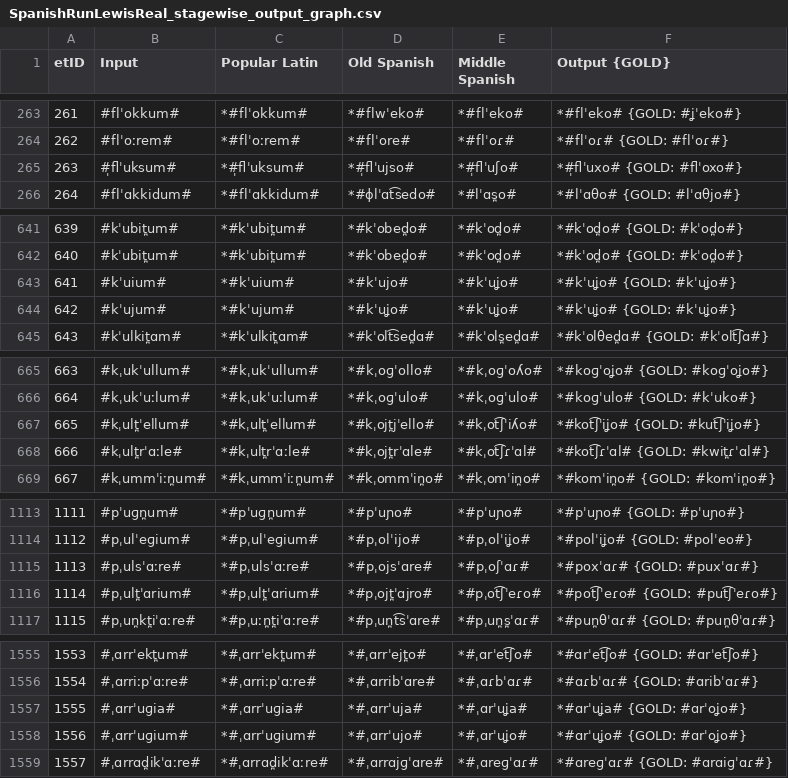
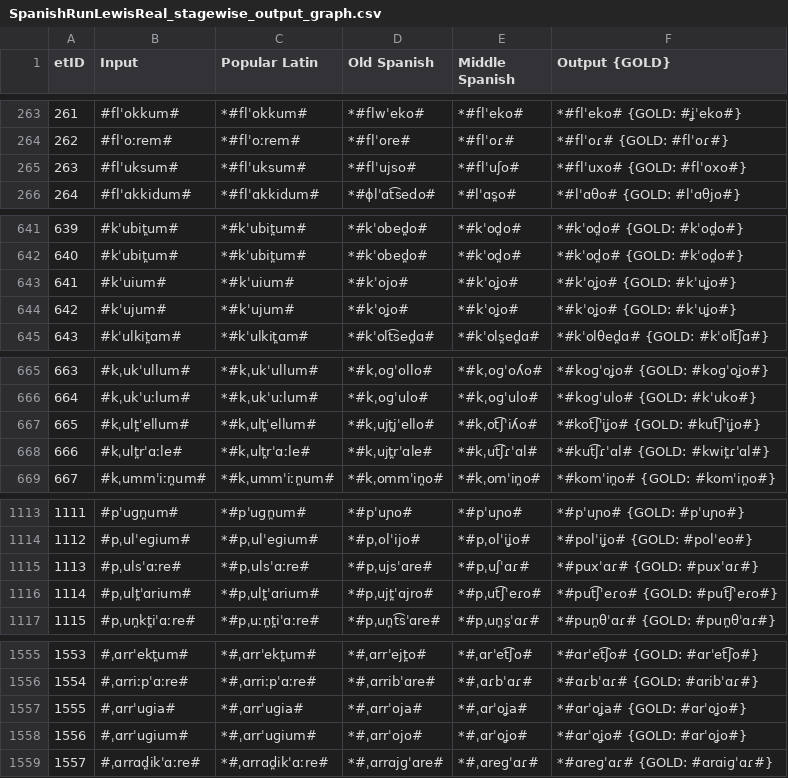
Before and after one commit to lfetting1/SpanishCFR, a CSV file: SpanishRunLewisReal/SpanishRunLewisReal_stagewise_output_graph.csv, drawn as a sheet; only a part is shown, gaps mark what is left out; the diff covers the shown part only.

```diff
--- a/SpanishRunLewisReal/SpanishRunLewisReal_stagewise_output_graph.csv
+++ b/SpanishRunLewisReal/SpanishRunLewisReal_stagewise_output_graph.csv
@@ -264,3 +264,3 @@ etID  | Input | Popular Latin | Old Spanish | Middle Spanish | Output {GOLD}
 262    | #flˈoːrem# | *#flˈoːrem# | *#flˈore# | *#flˈoɾ# | *#flˈoɾ# {GOLD: #flˈoɾ#}
-263    | #̩flˈuksum# | *#̩flˈuksum# | *#̩flˈujso# | *#̩flˈuʃo# | *#̩flˈuxo# {GOLD: #flˈoxo#}
+263    | #flˈuksum# | *#flˈuksum# | *#flˈujso# | *#flˈuʃo# | *#flˈuxo# {GOLD: #flˈoxo#}
 264    | #flˈɑkkidum# | *#flˈɑkkidum# | *#ɸlˈɑt͡sedo# | *#lˈɑs̪o# | *#lˈɑθo# {GOLD: #lˈɑθjo#}
@@ -642,4 +642,4 @@ etID  | Input | Popular Latin | Old Spanish | Middle Spanish | Output {GOLD}
 640    | #kˈubit̪um# | *#kˈubit̪um# | *#kˈobed̪o# | *#kˈod̪o# | *#kˈod̪o# {GOLD: #kˈod̪o#}
-641    | #kˈuium# | *#kˈuium# | *#kˈujo# | *#kˈuʝo# | *#kˈuʝo# {GOLD: #kˈuʝo#}
-642    | #kˈujum# | *#kˈujum# | *#kˈuʝo# | *#kˈuʝo# | *#kˈuʝo# {GOLD: #kˈuʝo#}
+641    | #kˈuium# | *#kˈuium# | *#kˈojo# | *#kˈoʝo# | *#kˈoʝo# {GOLD: #kˈuʝo#}
+642    | #kˈujum# | *#kˈujum# | *#kˈoʝo# | *#kˈoʝo# | *#kˈoʝo# {GOLD: #kˈuʝo#}
 643    | #kˈulkit̪ɑm# | *#kˈulkit̪ɑm# | *#kˈolt͡sed̪ɑ# | *#kˈols̪ed̪ɑ# | *#kˈolθed̪ɑ# {GOLD: #kˈolt͡ʃɑ#}
@@ -666,4 +666,4 @@ etID  | Input | Popular Latin | Old Spanish | Middle Spanish | Output {GOLD}
 664    | #kˌukˈuːlum# | *#kˌukˈuːlum# | *#kˌoɡˈulo# | *#kˌoɡˈulo# | *#koɡˈulo# {GOLD: #kˈuko#}
-665    | #kˌult̪ˈellum# | *#kˌult̪ˈellum# | *#kˌojt̪jˈello# | *#kˌot͡ʃˈiʎo# | *#kot͡ʃˈiʝo# {GOLD: #kut͡ʃˈiʝo#}
-666    | #kˌult̪rˈɑːle# | *#kˌult̪rˈɑːle# | *#kˌojt̪rˈɑle# | *#kˌot͡ʃɾˈɑl# | *#kot͡ʃɾˈɑl# {GOLD: #kwit̪ɾˈɑl#}
+665    | #kˌult̪ˈellum# | *#kˌult̪ˈellum# | *#kˌujt̪jˈello# | *#kˌot͡ʃˈiʎo# | *#kot͡ʃˈiʝo# {GOLD: #kut͡ʃˈiʝo#}
+666    | #kˌult̪rˈɑːle# | *#kˌult̪rˈɑːle# | *#kˌujt̪rˈɑle# | *#kˌut͡ʃɾˈɑl# | *#kut͡ʃɾˈɑl# {GOLD: #kwit̪ɾˈɑl#}
 667    | #kˌummˈiːn̪um# | *#kˌummˈiːn̪um# | *#kˌommˈin̪o# | *#kˌomˈin̪o# | *#komˈin̪o# {GOLD: #komˈin̪o#}
@@ -1114,4 +1114,4 @@ etID  | Input | Popular Latin | Old Spanish | Middle Spanish | Output {GOLD}
 1112   | #pˌulˈeɡium# | *#pˌulˈeɡium# | *#pˌolˈijo# | *#pˌolˈiʝo# | *#polˈiʝo# {GOLD: #polˈeo#}
-1113   | #pˌulsˈɑːre# | *#pˌulsˈɑːre# | *#pˌojsˈɑre# | *#pˌoʃˈɑɾ# | *#poxˈɑɾ# {GOLD: #puxˈɑɾ#}
-1114   | #pˌult̪ˈɑrium# | *#pˌult̪ˈɑrium# | *#pˌojt̪ˈɑjro# | *#pˌot͡ʃˈeɾo# | *#pot͡ʃˈeɾo# {GOLD: #put͡ʃˈeɾo#}
+1113   | #pˌulsˈɑːre# | *#pˌulsˈɑːre# | *#pˌujsˈɑre# | *#pˌuʃˈɑɾ# | *#puxˈɑɾ# {GOLD: #puxˈɑɾ#}
+1114   | #pˌult̪ˈɑrium# | *#pˌult̪ˈɑrium# | *#pˌujt̪ˈɑjro# | *#pˌut͡ʃˈeɾo# | *#put͡ʃˈeɾo# {GOLD: #put͡ʃˈeɾo#}
 1115   | #pˌun̪kt̪iˈɑːre# | *#pˌuːn̪t̪iˈɑːre# | *#pˌun̪t͡sˈɑre# | *#pˌun̪s̪ˈɑɾ# | *#pun̪θˈɑɾ# {GOLD: #pun̪θˈɑɾ#}
@@ -1556,4 +1556,4 @@ etID  | Input | Popular Latin | Old Spanish | Middle Spanish | Output {GOLD}
 1554   | #ˌɑrriːpˈɑːre# | *#ˌɑrriːpˈɑːre# | *#ˌɑrribˈɑre# | *#ˌɑɾbˈɑɾ# | *#ɑɾbˈɑɾ# {GOLD: #ɑribˈɑɾ#}
-1555   | #ˌɑrrˈuɡia# | *#ˌɑrrˈuɡia# | *#ˌɑrrˈuja# | *#ˌɑrˈuʝa# | *#ɑrˈuʝa# {GOLD: #ɑrˈoʝo#}
-1556   | #ˌɑrrˈuɡium# | *#ˌɑrrˈuɡium# | *#ˌɑrrˈujo# | *#ˌɑrˈuʝo# | *#ɑrˈuʝo# {GOLD: #ɑrˈoʝo#}
+1555   | #ˌɑrrˈuɡia# | *#ˌɑrrˈuɡia# | *#ˌɑrrˈoja# | *#ˌɑrˈoʝa# | *#ɑrˈoʝa# {GOLD: #ɑrˈoʝo#}
+1556   | #ˌɑrrˈuɡium# | *#ˌɑrrˈuɡium# | *#ˌɑrrˈojo# | *#ˌɑrˈoʝo# | *#ɑrˈoʝo# {GOLD: #ɑrˈoʝo#}
 1557   | #ˌɑrrɑd̪ikˈɑːre# | *#ˌɑrrɑd̪ikˈɑːre# | *#ˌɑrrɑjɡˈɑre# | *#ˌɑreɡˈɑɾ# | *#ɑreɡˈɑɾ# {GOLD: #ɑrɑiɡˈɑɾ#}
```
Also changed, not shown: 23 edited cells elsewhere in this file, SpanishRunLewisReal/SpanishRunLewisReal_rulewise_output_graph.csv, 29 other files.
